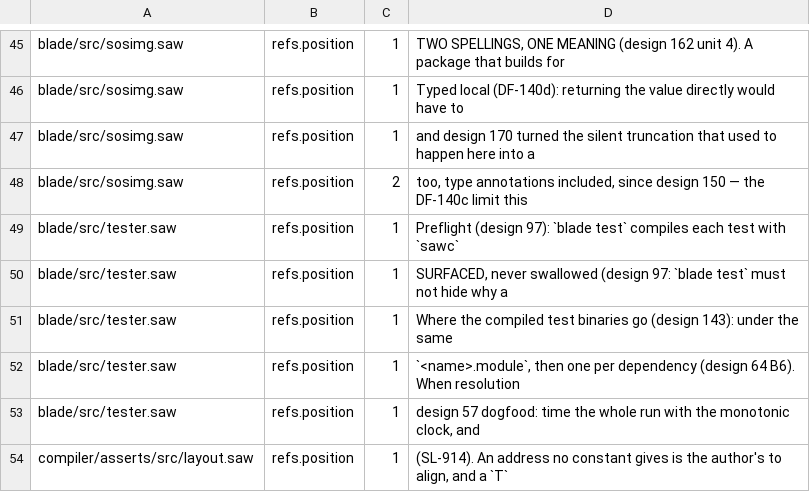
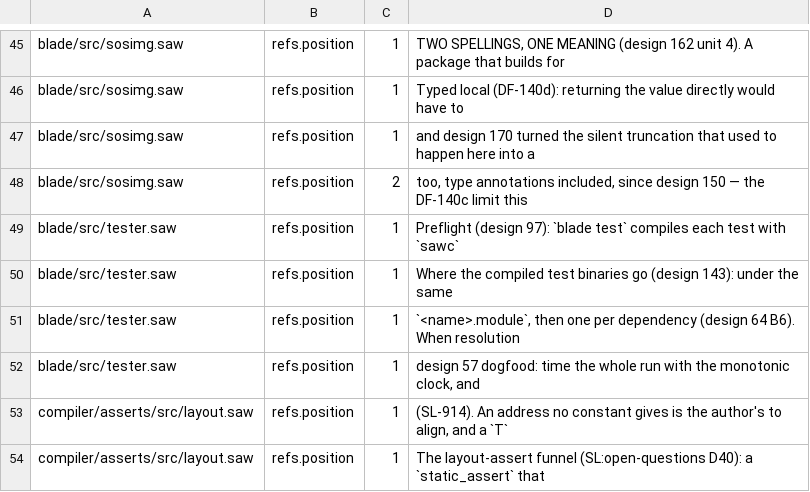
Before and after one commit to swoodtke/sawlang, a TSV file: tools/commentlint_baseline.tsv, drawn as a sheet; only a part is shown, gaps mark what is left out; the shorter side is filled out with more unchanged rows.

```diff
--- a/tools/commentlint_baseline.tsv
+++ b/tools/commentlint_baseline.tsv
@@ -49,3 +49,2 @@ blade/src/sosimg.saw	refs.position	2	too, type annotations included, since desig
 blade/src/tester.saw	refs.position	1	Preflight (design 97): `blade test` compiles each test with `sawc`
-blade/src/tester.saw	refs.position	1	SURFACED, never swallowed (design 97: `blade test` must not hide why a
 blade/src/tester.saw	refs.position	1	Where the compiled test binaries go (design 143): under the same
```
Also changed, not shown: 47 other files.
